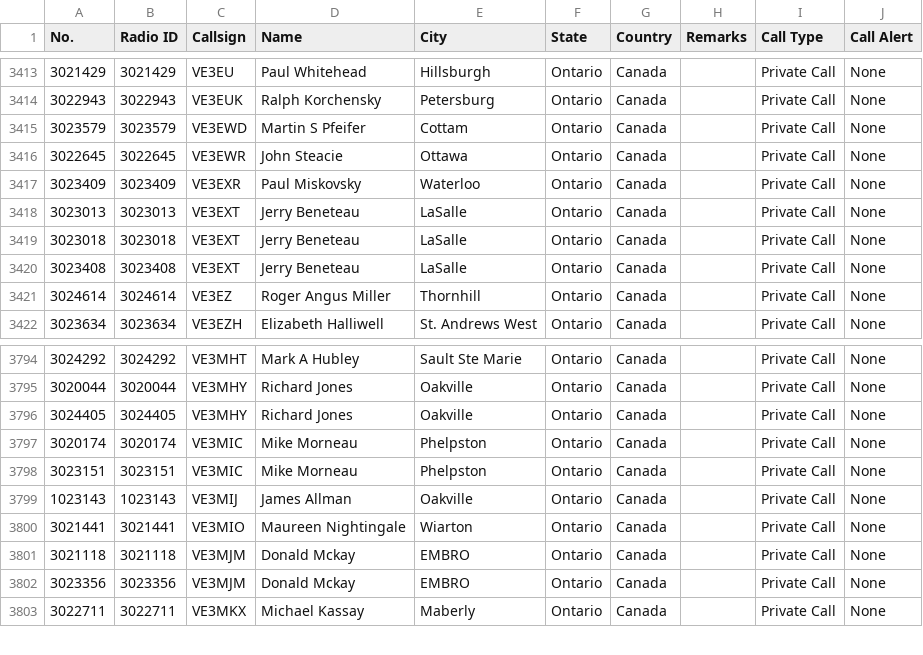
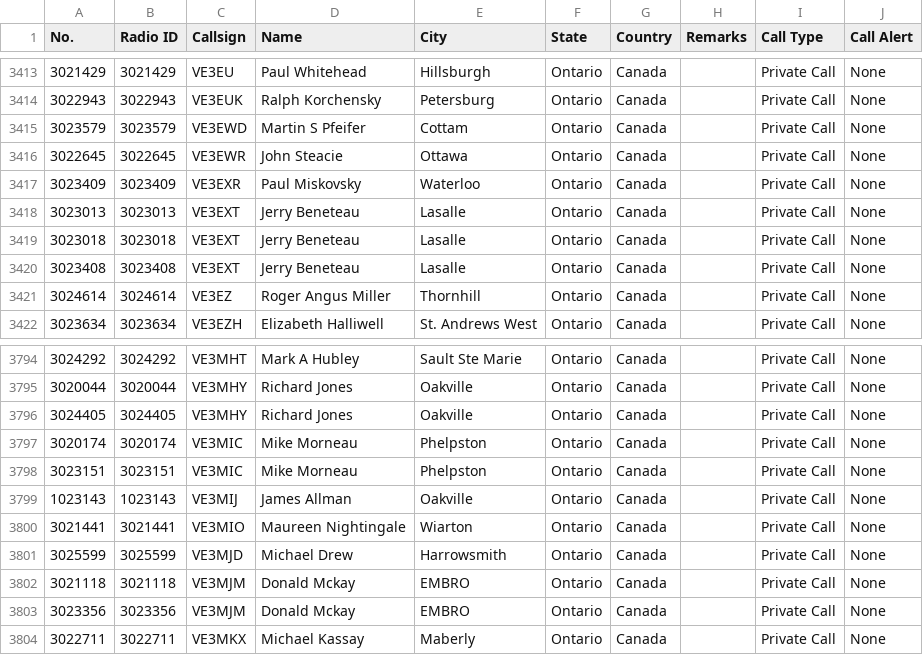
Before and after one commit to CraigHead/Anytone-DMR-Users, a CSV file: dmr_users_canada.csv, drawn as a sheet; only a part is shown, gaps mark what is left out.

Commit message:
Updated DMR User List 20240207.1

```diff
--- a/dmr_users_canada.csv
+++ b/dmr_users_canada.csv
@@ -3417,5 +3417,5 @@
 "3023409","3023409","VE3EXR","Paul Miskovsky","Waterloo","Ontario","Canada","","Private Call","None"
-"3023013","3023013","VE3EXT","Jerry Beneteau","LaSalle","Ontario","Canada","","Private Call","None"
-"3023018","3023018","VE3EXT","Jerry Beneteau","LaSalle","Ontario","Canada","","Private Call","None"
-"3023408","3023408","VE3EXT","Jerry Beneteau","LaSalle","Ontario","Canada","","Private Call","None"
+"3023013","3023013","VE3EXT","Jerry Beneteau","Lasalle","Ontario","Canada","","Private Call","None"
+"3023018","3023018","VE3EXT","Jerry Beneteau","Lasalle","Ontario","Canada","","Private Call","None"
+"3023408","3023408","VE3EXT","Jerry Beneteau","Lasalle","Ontario","Canada","","Private Call","None"
 "3024614","3024614","VE3EZ","Roger Angus Miller","Thornhill","Ontario","Canada","","Private Call","None"
@@ -3800,2 +3800,3 @@
 "3021441","3021441","VE3MIO","Maureen Nightingale","Wiarton","Ontario","Canada","","Private Call","None"
+"3025599","3025599","VE3MJD","Michael Drew","Harrowsmith","Ontario","Canada","","Private Call","None"
 "3021118","3021118","VE3MJM","Donald Mckay","EMBRO","Ontario","Canada","","Private Call","None"
```
